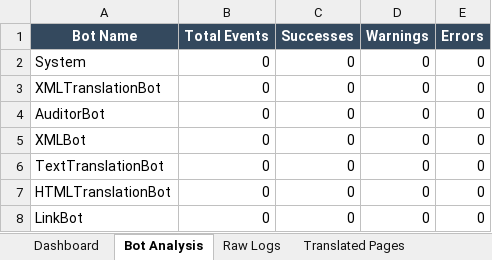
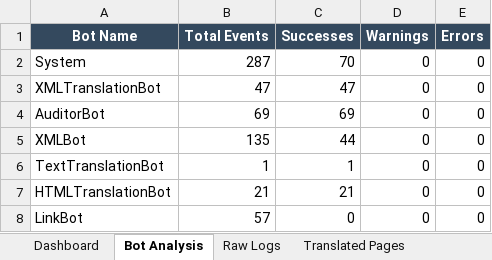
Before and after one commit to vscarantav/WWOTranslationHUB, an Excel workbook: Starting a Business English Master Translation Report.xlsx, sheet Bot Analysis, drawn as a sheet; values as stored, in another font and other column widths than the file's, no borders; charts and pictures not drawn; the diff names each change by its address in the sheet, - before the commit and + after, or states it on an @@ line.

```diff
--- a/Starting a Business English Master Translation Report.xlsx (sheet Bot Analysis)
+++ b/Starting a Business English Master Translation Report.xlsx (sheet Bot Analysis)
-B2 (Total Events): 0
+B2 (Total Events): 287
-C2 (Successes): 0
+C2 (Successes): 70
-B3 (Total Events): 0
+B3 (Total Events): 47
-C3 (Successes): 0
+C3 (Successes): 47
-B4 (Total Events): 0
+B4 (Total Events): 69
-C4 (Successes): 0
+C4 (Successes): 69
-B5 (Total Events): 0
+B5 (Total Events): 135
-C5 (Successes): 0
+C5 (Successes): 44
-B6 (Total Events): 0
+B6 (Total Events): 1
-C6 (Successes): 0
+C6 (Successes): 1
-B7 (Total Events): 0
+B7 (Total Events): 21
-C7 (Successes): 0
+C7 (Successes): 21
-B8 (Total Events): 0
+B8 (Total Events): 57
```
Also changed, not shown: sheet Dashboard, charts or pictures, 2 other files.
